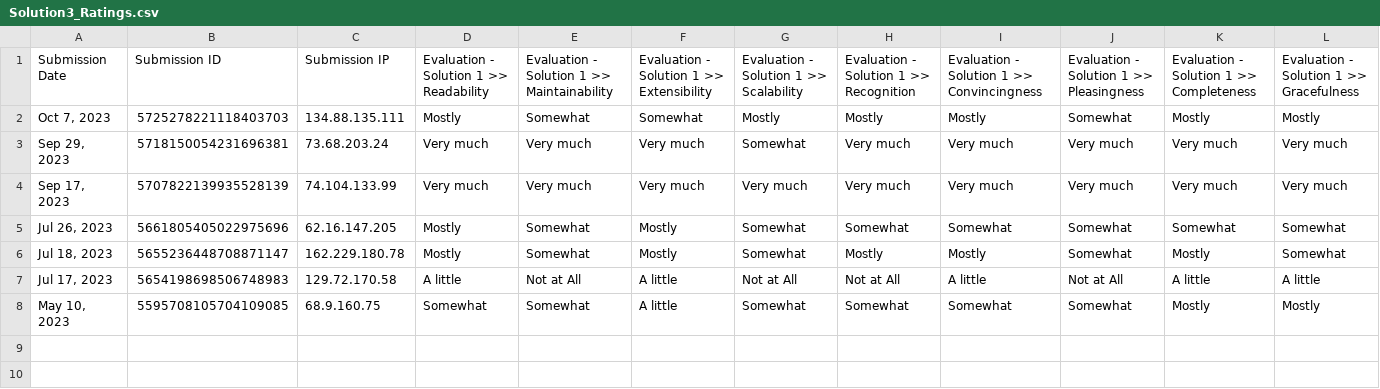
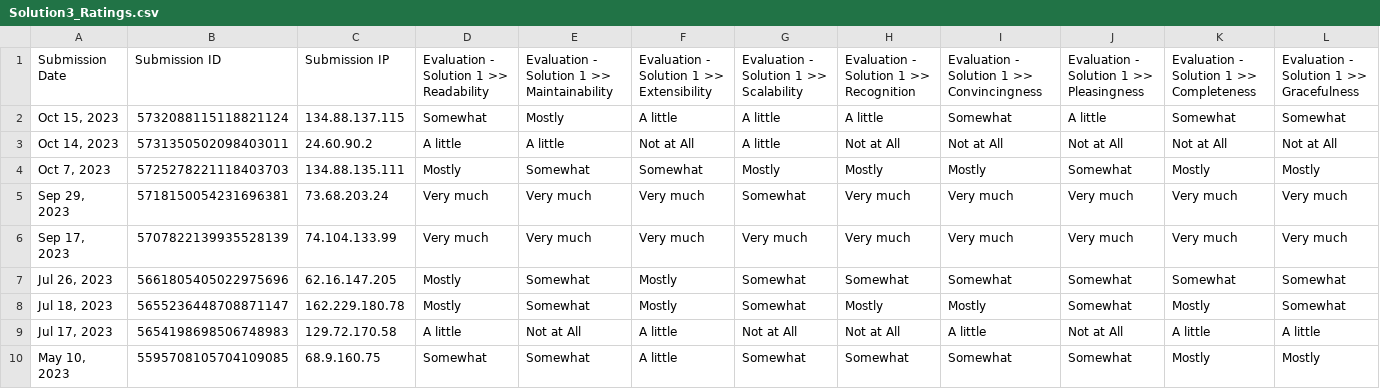
Before and after one commit to tombriggs/elegantCode, a CSV file: HumanRatings/Solution3_Ratings.csv, drawn as a sheet; only a part is shown; rows hold the shown columns only; the diff names each change by its address in the sheet, - before the commit and + after, or states it on an @@ line.

```diff
--- a/HumanRatings/Solution3_Ratings.csv
+++ b/HumanRatings/Solution3_Ratings.csv
+row 2: Oct 15, 2023 | 5732088115118821124 | 134.88.137.115 | Somewhat | Mostly | A little | A little | A little | Somewhat | A little | Somewhat | Somewhat
+row 3: Oct 14, 2023 | 5731350502098403011 | 24.60.90.2 | A little | A little | Not at All | A little | Not at All | Not at All | Not at All | Not at All | Not at All
```
Also changed, not shown: HumanRatings/Solution1_Ratings.csv, HumanRatings/Solution2_Ratings.csv, 1 other file.
